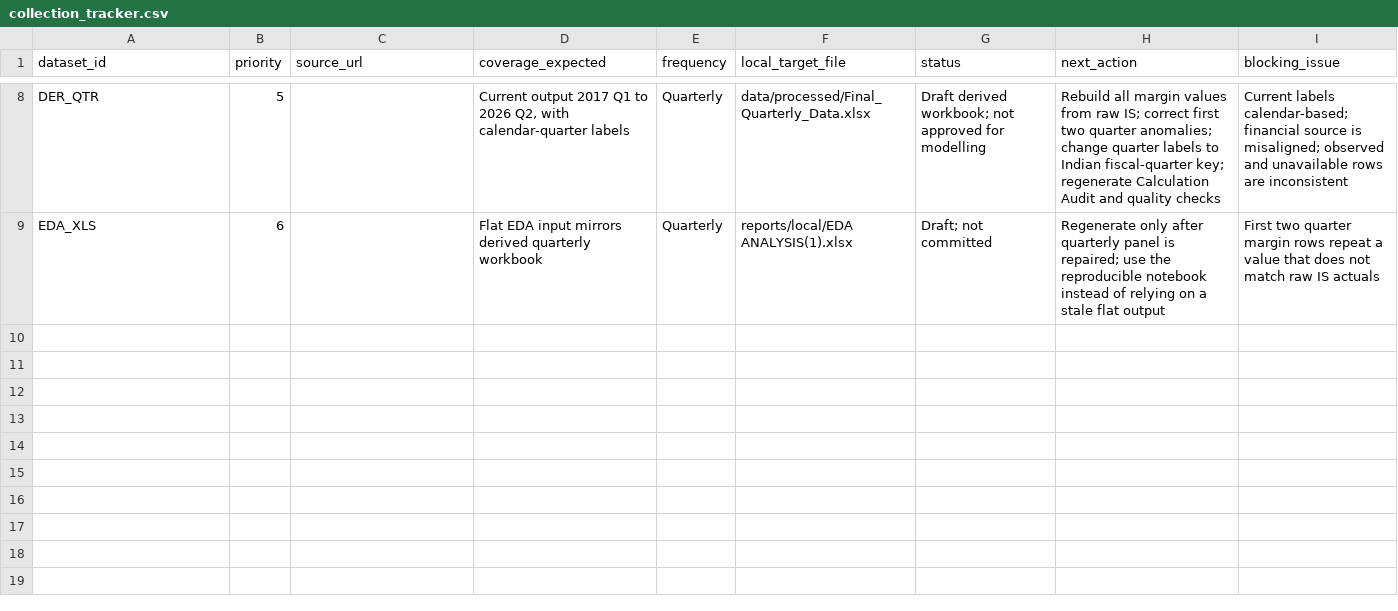
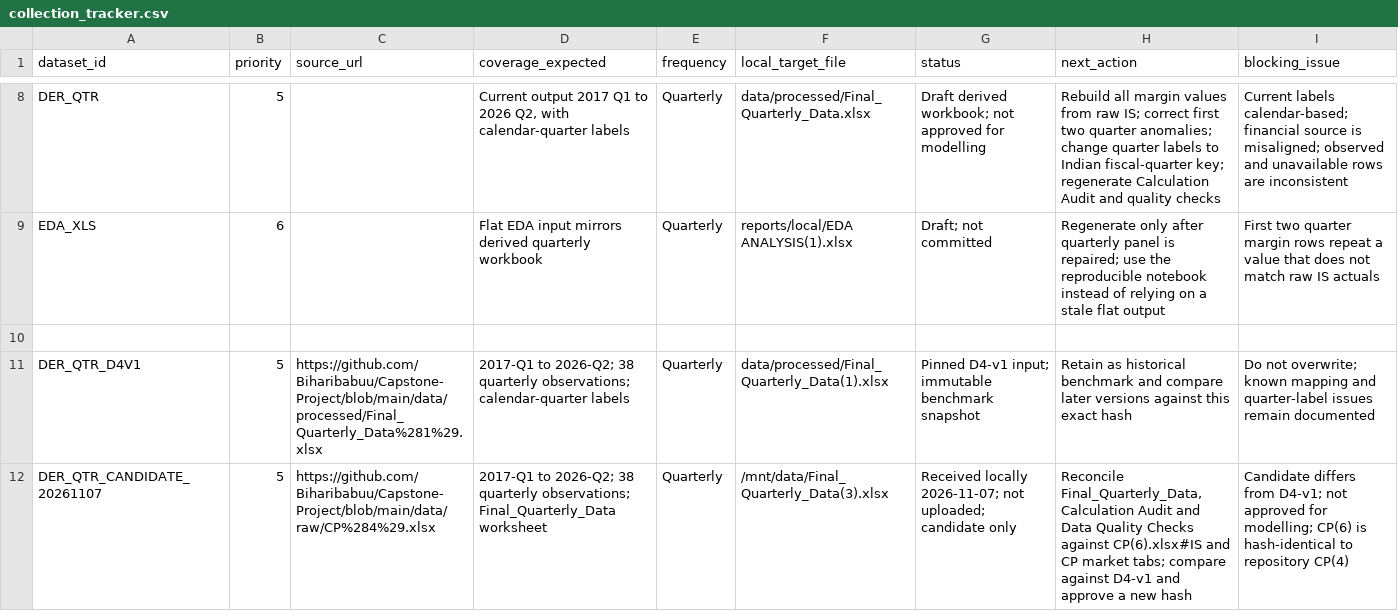
Before and after one commit to Biharibabuu/Capstone-Project, a CSV file: data/collection_tracker.csv, drawn as a sheet; only a part is shown, gaps mark what is left out; the diff names each change by its address in the sheet, - before the commit and + after, or states it on an @@ line.

Commit message:
Add versioned Final Quarterly data links to collection tracker

```diff
--- a/data/collection_tracker.csv
+++ b/data/collection_tracker.csv
+row 10: (empty)
+row 11: DER_QTR_D4V1 | 5 | https://github.com/Biharibabuu/Capstone-Project/blob/main/data/processed/Final_Quarterly_Data%281%29.xlsx | 2017-Q1 to 2026-Q2; 38 quarterly observations; calendar-quarter labels | Quarterly | data/processed/Final_Quarterly_Data(1).xlsx | Pinned D4-v1 input; immutable benchmark snapshot | Retain as historical benchmark and compare later versions against this exact hash | Do not overwrite; known mapping and quarter-label issues remain documented
+row 12: DER_QTR_CANDIDATE_20261107 | 5 | https://github.com/Biharibabuu/Capstone-Project/blob/main/data/raw/CP%284%29.xlsx | 2017-Q1 to 2026-Q2; 38 quarterly observations; Final_Quarterly_Data worksheet | Quarterly | /mnt/data/Final_Quarterly_Data(3).xlsx | Received locally 2026-11-07; not uploaded; candidate only | Reconcile Final_Quarterly_Data, Calculation Audit and Data Quality Checks against CP(6).xlsx#IS and CP market tabs; compare against D4-v1 and approve a new hash | Candidate differs from D4-v1; not approved for modelling; CP(6) is hash-identical to repository CP(4)
```
